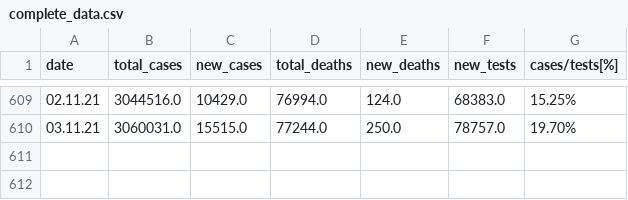
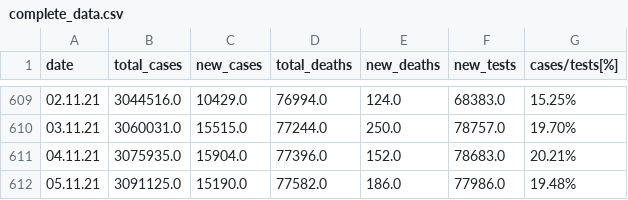
Before and after one commit to directtt/python-covid-tracker, a CSV file: datasets/complete_data.csv, drawn as a sheet; only a part is shown, gaps mark what is left out; the diff names each change by its address in the sheet, - before the commit and + after, or states it on an @@ line.

Commit message:
data update

```diff
--- a/datasets/complete_data.csv
+++ b/datasets/complete_data.csv
+row 611: 04.11.21 | 3075935.0 | 15904.0 | 77396.0 | 152.0 | 78683.0 | 20.21%
+row 612: 05.11.21 | 3091125.0 | 15190.0 | 77582.0 | 186.0 | 77986.0 | 19.48%
```
